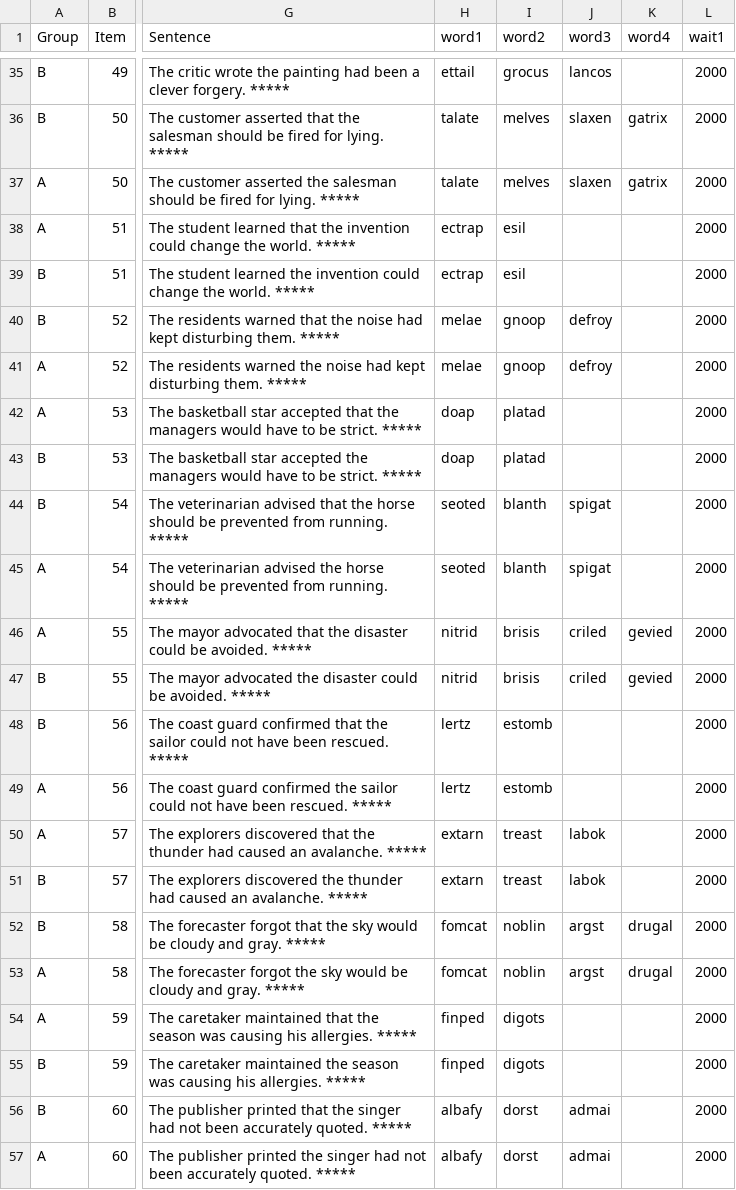
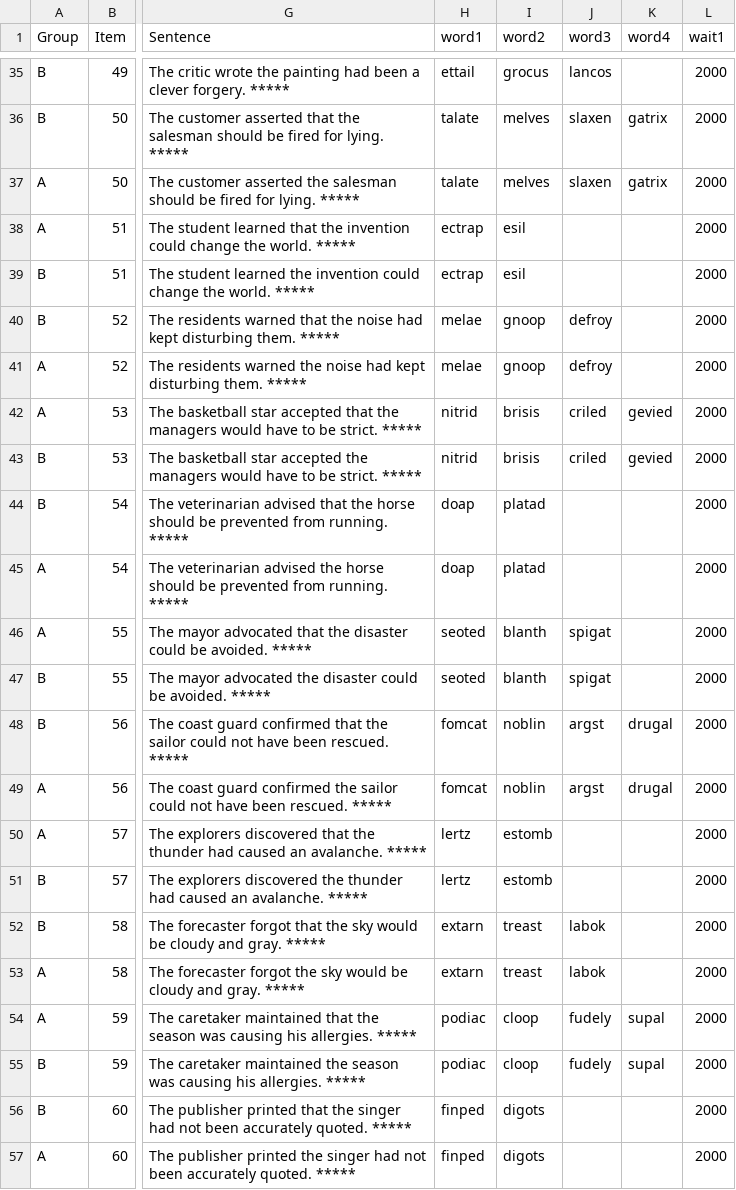
Before and after one commit to mawilson1234/Goat, a CSV file: chunk_includes/stim_gardenpath.csv, drawn as a sheet; only a part is shown, gaps mark what is left out; the diff covers the shown part only; the diff names each change by its address in the sheet, - before the commit and + after, or states it on an @@ line.

Commit message:
Fixed bug in nonce word positions

```diff
--- a/chunk_includes/stim_gardenpath.csv
+++ b/chunk_includes/stim_gardenpath.csv
-H42:H43 (word1): doap
+H42:H43 (word1): nitrid
-I42:I43 (word2): platad
+I42:I43 (word2): brisis
-J42:J43 (word3): (empty)
+J42:J43 (word3): criled
-K42:K43 (word4): (empty)
+K42:K43 (word4): gevied
-H44:H45 (word1): seoted
+H44:H45 (word1): doap
-I44:I45 (word2): blanth
+I44:I45 (word2): platad
-J44:J45 (word3): spigat
+J44:J45 (word3): (empty)
-H46:H47 (word1): nitrid
+H46:H47 (word1): seoted
-I46:I47 (word2): brisis
+I46:I47 (word2): blanth
-J46:J47 (word3): criled
+J46:J47 (word3): spigat
-K46:K47 (word4): gevied
+K46:K47 (word4): (empty)
-H48:H49 (word1): lertz
+H48:H49 (word1): fomcat
-I48:I49 (word2): estomb
+I48:I49 (word2): noblin
-J48:J49 (word3): (empty)
+J48:J49 (word3): argst
-K48:K49 (word4): (empty)
+K48:K49 (word4): drugal
-H50:H51 (word1): extarn
+H50:H51 (word1): lertz
-I50:I51 (word2): treast
+I50:I51 (word2): estomb
-J50:J51 (word3): labok
+J50:J51 (word3): (empty)
-H52:H53 (word1): fomcat
+H52:H53 (word1): extarn
-I52:I53 (word2): noblin
+I52:I53 (word2): treast
-J52:J53 (word3): argst
+J52:J53 (word3): labok
-K52:K53 (word4): drugal
+K52:K53 (word4): (empty)
-H54:H55 (word1): finped
+H54:H55 (word1): podiac
-I54:I55 (word2): digots
+I54:I55 (word2): cloop
-J54:J55 (word3): (empty)
+J54:J55 (word3): fudely
-K54:K55 (word4): (empty)
+K54:K55 (word4): supal
-H56:H57 (word1): albafy
+H56:H57 (word1): finped
-I56:I57 (word2): dorst
+I56:I57 (word2): digots
-J56:J57 (word3): admai
+J56:J57 (word3): (empty)
```
Also changed, not shown: 30 edited cells elsewhere in this file.
